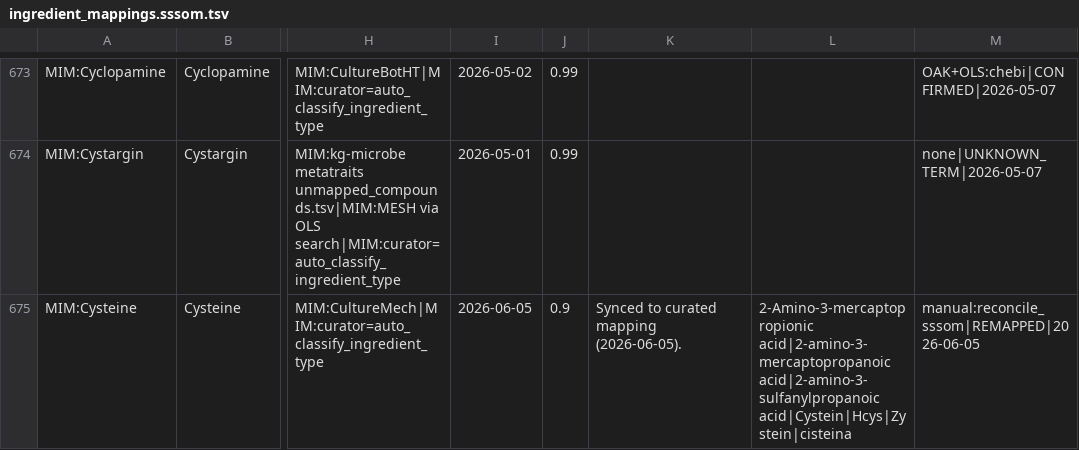
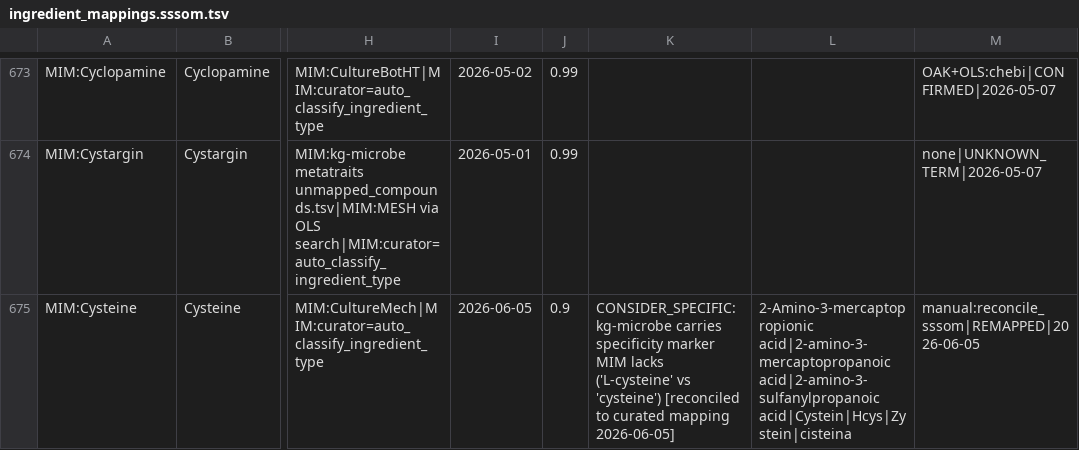
Before and after one commit to CultureBotAI/MediaIngredientMech, a TSV file: mappings/ingredient_mappings.sssom.tsv, drawn as a sheet; only a part is shown, gaps mark what is left out; the diff covers the shown part only; the diff names each change by its address in the sheet, - before the commit and + after, or states it on an @@ line.

```diff
--- a/mappings/ingredient_mappings.sssom.tsv
+++ b/mappings/ingredient_mappings.sssom.tsv
-K675: Synced to curated mapping (2026-06-05).
+K675: CONSIDER_SPECIFIC: kg-microbe carries specificity marker MIM lacks ('L-cysteine' vs 'cysteine') [reconciled to curated mapping 2026-06-05]
```
Also changed, not shown: 37 edited cells elsewhere in this file, 2 other files.
